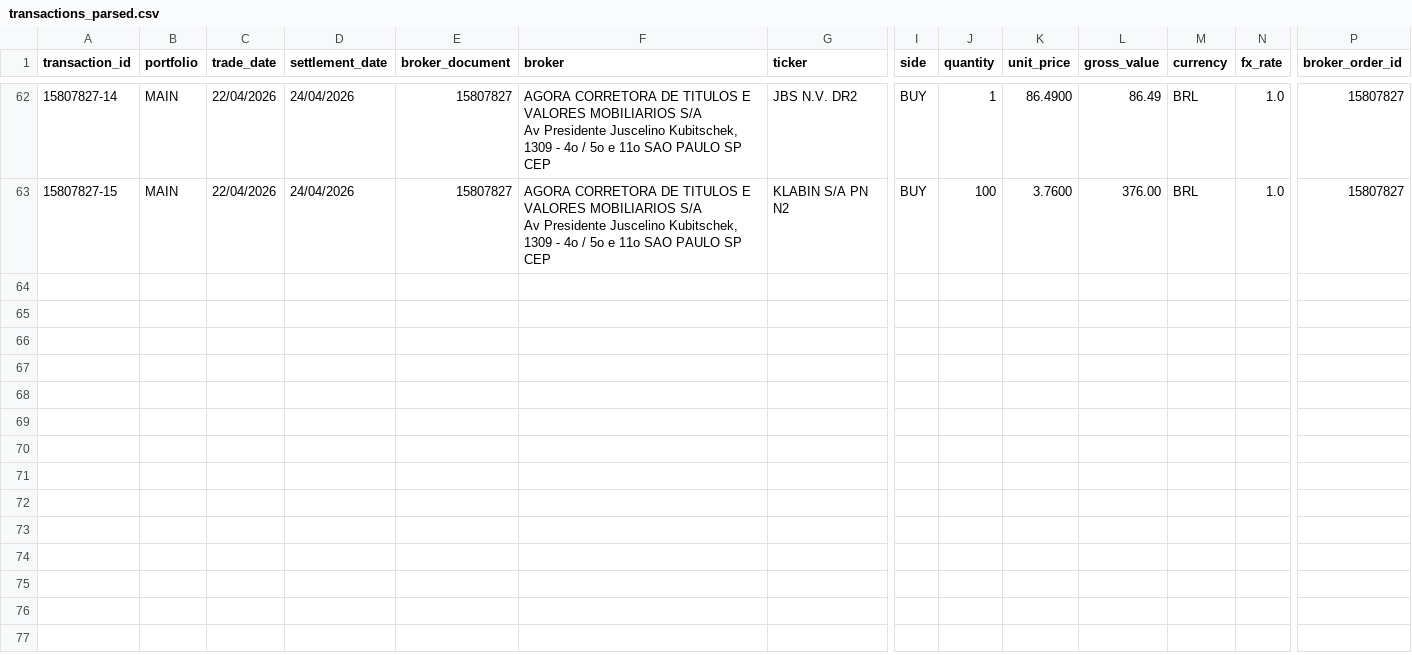
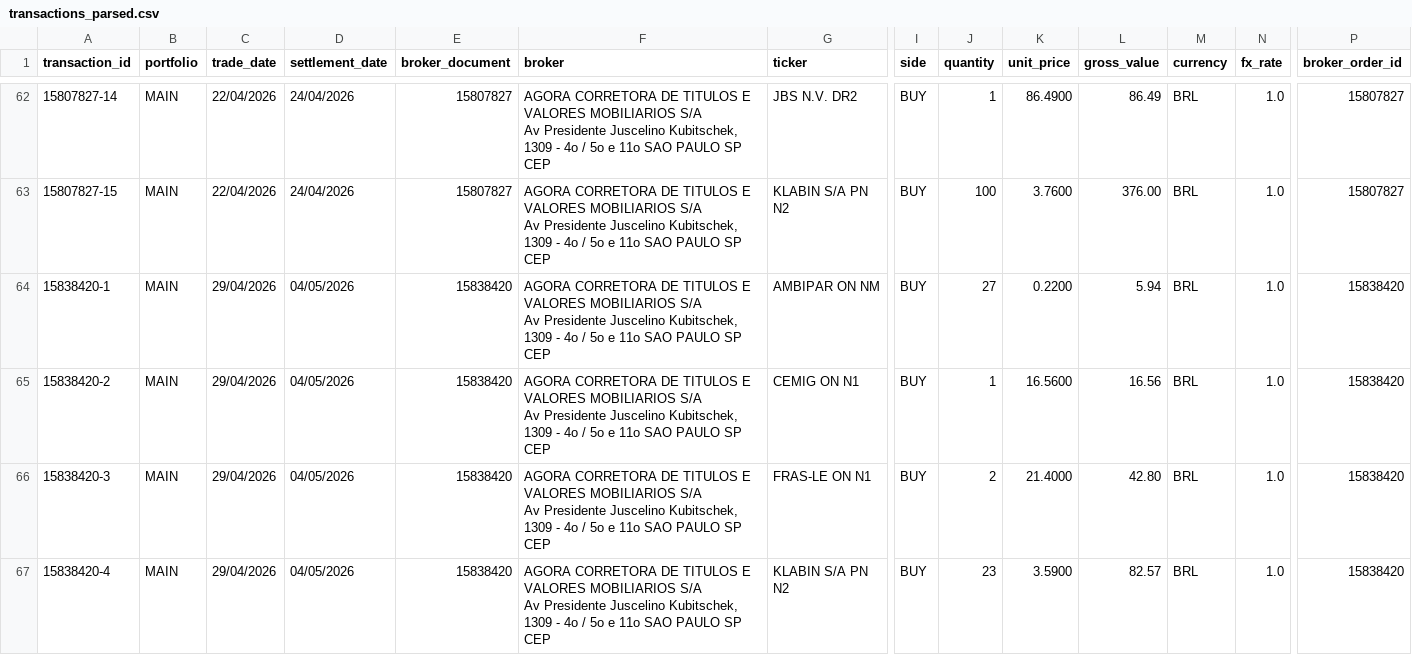
Before and after one commit to gabrielcamposic/PortfolioESG, a CSV file: data/transactions_parsed.csv, drawn as a sheet; only a part is shown, gaps mark what is left out; rows hold the shown columns only; ↵ is a line break in a cell; the diff covers the shown part only; the diff names each change by its address in the sheet, - before the commit and + after, or states it on an @@ line.

```diff
--- a/data/transactions_parsed.csv
+++ b/data/transactions_parsed.csv
+row 64: 15838420-1 | MAIN | 29/04/2026 | 04/05/2026 | 15838420 | AGORA CORRETORA DE TITULOS E VALORES MOBILIARIOS S/A ↵ Av Presidente Juscelino Kubitschek, 1309 - 4o / 5o e 11o SAO PAULO SP CEP | AMBIPAR ON NM | BUY | 27 | 0.2200 | 5.94 | BRL | 1.0 | 15838420
+row 65: 15838420-2 | MAIN | 29/04/2026 | 04/05/2026 | 15838420 | AGORA CORRETORA DE TITULOS E VALORES MOBILIARIOS S/A ↵ Av Presidente Juscelino Kubitschek, 1309 - 4o / 5o e 11o SAO PAULO SP CEP | CEMIG ON N1 | BUY | 1 | 16.5600 | 16.56 | BRL | 1.0 | 15838420
+row 66: 15838420-3 | MAIN | 29/04/2026 | 04/05/2026 | 15838420 | AGORA CORRETORA DE TITULOS E VALORES MOBILIARIOS S/A ↵ Av Presidente Juscelino Kubitschek, 1309 - 4o / 5o e 11o SAO PAULO SP CEP | FRAS-LE ON N1 | BUY | 2 | 21.4000 | 42.80 | BRL | 1.0 | 15838420
+row 67: 15838420-4 | MAIN | 29/04/2026 | 04/05/2026 | 15838420 | AGORA CORRETORA DE TITULOS E VALORES MOBILIARIOS S/A ↵ Av Presidente Juscelino Kubitschek, 1309 - 4o / 5o e 11o SAO PAULO SP CEP | KLABIN S/A PN N2 | BUY | 23 | 3.5900 | 82.57 | BRL | 1.0 | 15838420
```
Also changed, not shown: 4 added rows elsewhere in this file, data/Results/asset_attribution_history.csv, data/Results/portfolio_diagnostics_history.csv, 26 other files.
